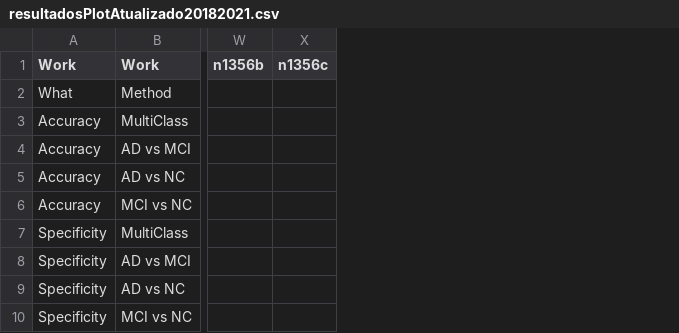
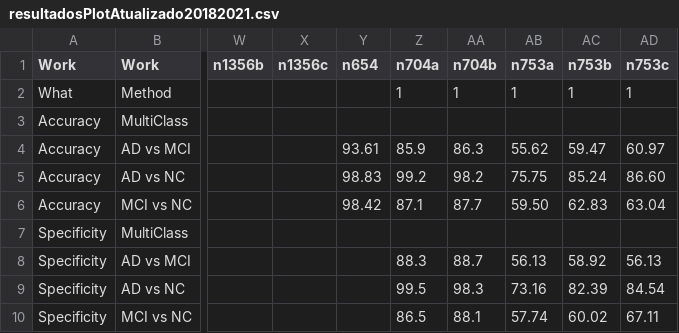
Before and after one commit to KaueTND/SLReview_Alz_AI_IR, a CSV file: resultadosPlotAtualizado20182021.csv, drawn as a sheet; only a part is shown, gaps mark what is left out; the diff names each change by its address in the sheet, - before the commit and + after, or states it on an @@ line.

```diff
--- a/resultadosPlotAtualizado20182021.csv
+++ b/resultadosPlotAtualizado20182021.csv
+column Y (n654), rows 4-6: 93.61 | 98.83 | 98.42
+column Z (n704a), rows 2-10: 1 |  | 85.9 | 99.2 | 87.1 |  | 88.3 | 99.5 | 86.5
+column AA (n704b), rows 2-10: 1 |  | 86.3 | 98.2 | 87.7 |  | 88.7 | 98.3 | 88.1
+column AB (n753a), rows 2-10: 1 |  | 55.62 | 75.75 | 59.50 |  | 56.13 | 73.16 | 57.74
+column AC (n753b), rows 2-10: 1 |  | 59.47 | 85.24 | 62.83 |  | 58.92 | 82.39 | 60.02
+column AD (n753c), rows 2-10: 1 |  | 60.97 | 86.60 | 63.04 |  | 56.13 | 84.54 | 67.11
```
Also changed, not shown: fichFinalAtualizado20182021.csv.
